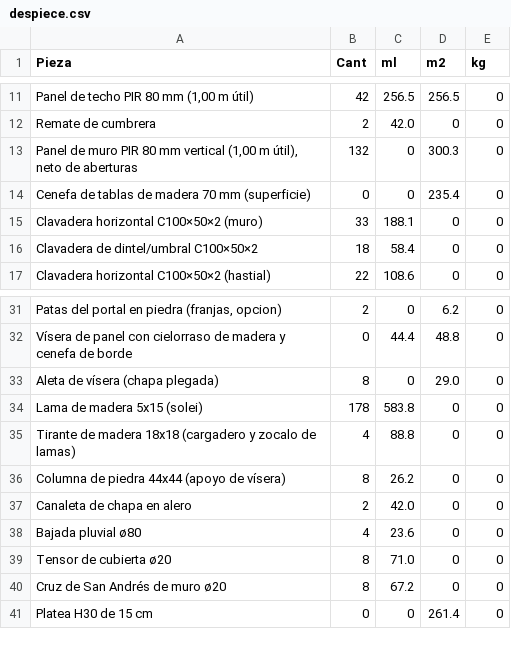
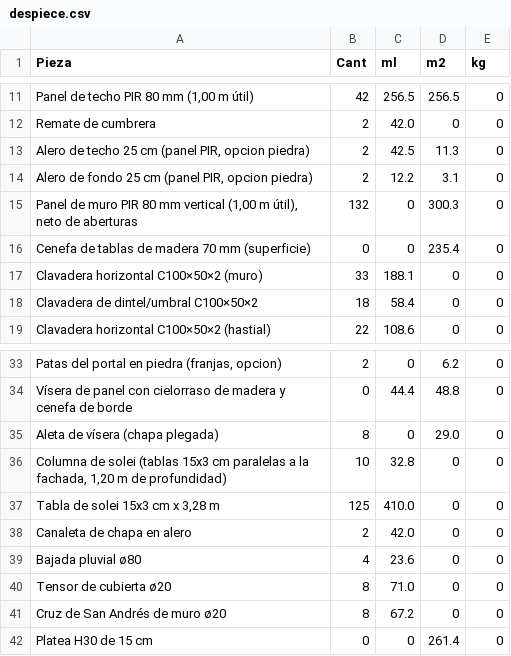
Before and after one commit to smartbuildinguruguay/Presupuestos, a CSV file: jcg-pedragosa-proyecto/nave-sur-detalle/despiece.csv, drawn as a sheet; only a part is shown, gaps mark what is left out.

```diff
--- a/jcg-pedragosa-proyecto/nave-sur-detalle/despiece.csv
+++ b/jcg-pedragosa-proyecto/nave-sur-detalle/despiece.csv
@@ -12,2 +12,4 @@ Panel de techo PIR 80 mm (1,00 m útil);42;256.5;256.5;0
 Remate de cumbrera;2;42.0;0;0
+Alero de techo 25 cm (panel PIR, opcion piedra);2;42.5;11.3;0
+Alero de fondo 25 cm (panel PIR, opcion piedra);2;12.2;3.1;0
 Panel de muro PIR 80 mm vertical (1,00 m útil), neto de aberturas;132;0;300.3;0
@@ -33,5 +35,4 @@ Vísera de panel con cielorraso de madera y cenefa de borde;0;44.4;48.8;0
 Aleta de vísera (chapa plegada);8;0;29.0;0
-Lama de madera 5x15 (solei);178;583.8;0;0
-Tirante de madera 18x18 (cargadero y zocalo de lamas);4;88.8;0;0
-Columna de piedra 44x44 (apoyo de vísera);8;26.2;0;0
+Columna de solei (tablas 15x3 cm paralelas a la fachada, 1,20 m de profundidad);10;32.8;0;0
+Tabla de solei 15x3 cm x 3,28 m;125;410.0;0;0
 Canaleta de chapa en alero;2;42.0;0;0
```
Also changed, not shown: 6 other files.
